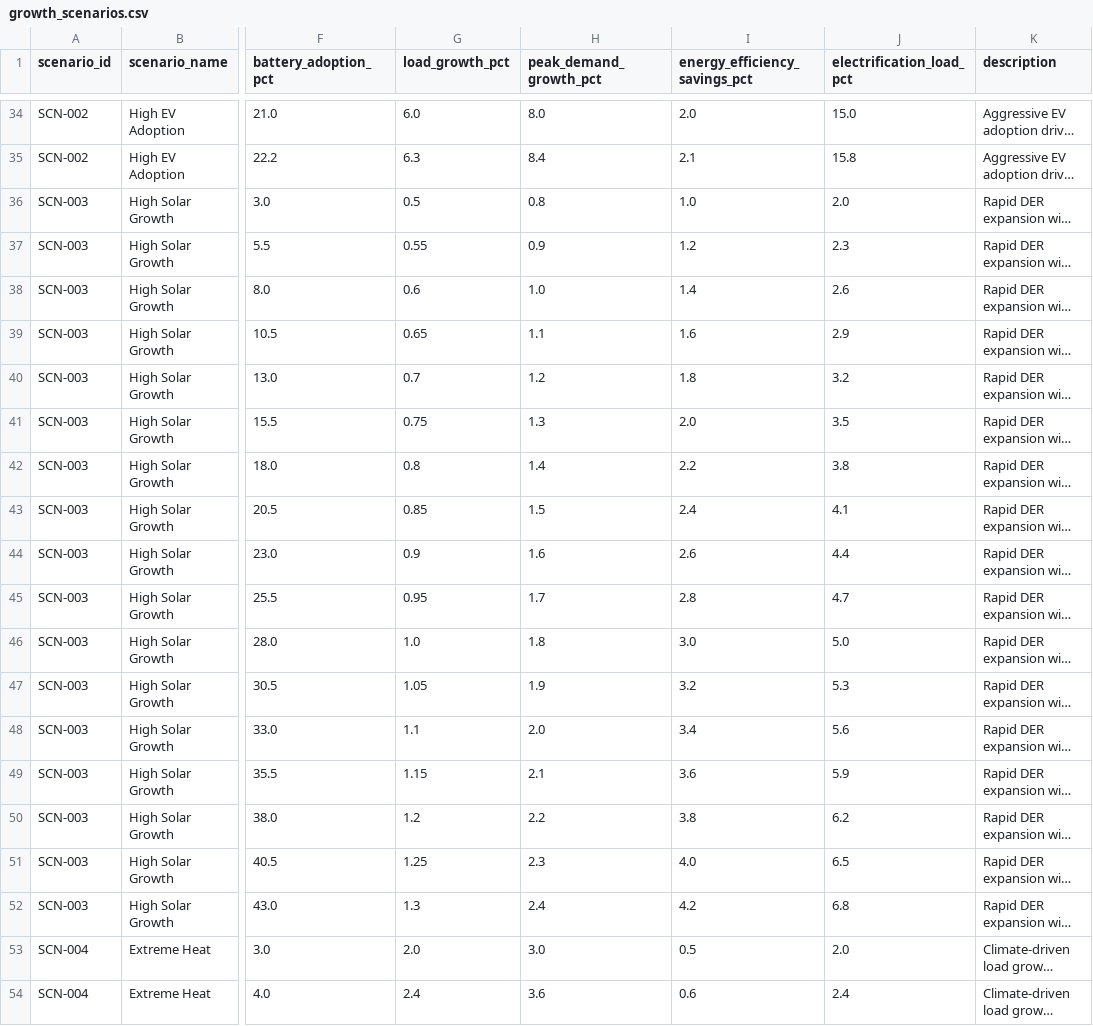
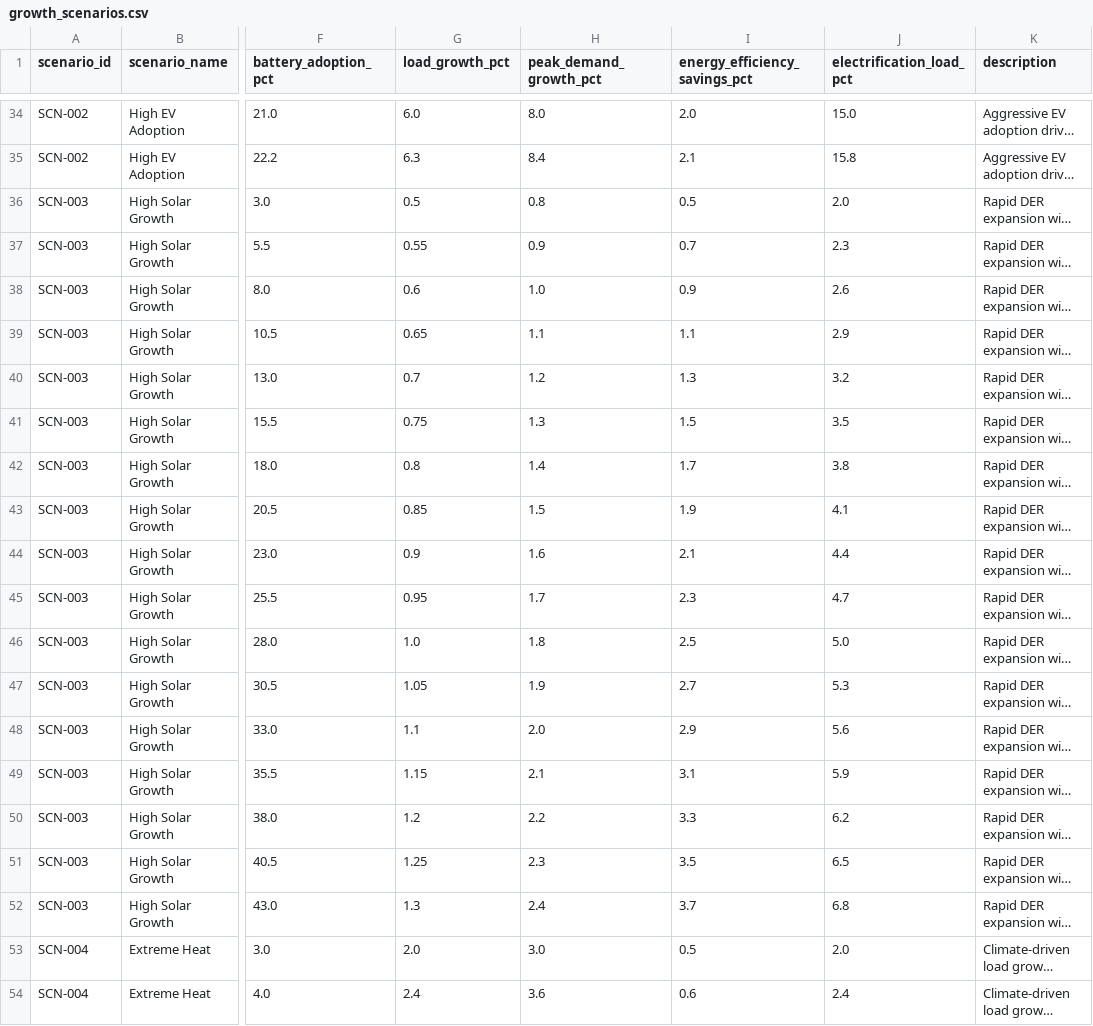
Before and after one commit to SGridworks/Dynamic-Network-Model, a CSV file: demo_data/growth_scenarios.csv, drawn as a sheet; only a part is shown, gaps mark what is left out; long unchanged cells end in …; the diff covers the shown part only; the diff names each change by its address in the sheet, - before the commit and + after, or states it on an @@ line.

```diff
--- a/demo_data/growth_scenarios.csv
+++ b/demo_data/growth_scenarios.csv
-I36 (energy_efficiency_savings_pct): 1.0
+I36 (energy_efficiency_savings_pct): 0.5
-I37 (energy_efficiency_savings_pct): 1.2
+I37 (energy_efficiency_savings_pct): 0.7
-I38 (energy_efficiency_savings_pct): 1.4
+I38 (energy_efficiency_savings_pct): 0.9
-I39 (energy_efficiency_savings_pct): 1.6
+I39 (energy_efficiency_savings_pct): 1.1
-I40 (energy_efficiency_savings_pct): 1.8
+I40 (energy_efficiency_savings_pct): 1.3
-I41 (energy_efficiency_savings_pct): 2.0
+I41 (energy_efficiency_savings_pct): 1.5
-I42 (energy_efficiency_savings_pct): 2.2
+I42 (energy_efficiency_savings_pct): 1.7
-I43 (energy_efficiency_savings_pct): 2.4
+I43 (energy_efficiency_savings_pct): 1.9
-I44 (energy_efficiency_savings_pct): 2.6
+I44 (energy_efficiency_savings_pct): 2.1
-I45 (energy_efficiency_savings_pct): 2.8
+I45 (energy_efficiency_savings_pct): 2.3
-I46 (energy_efficiency_savings_pct): 3.0
+I46 (energy_efficiency_savings_pct): 2.5
-I47 (energy_efficiency_savings_pct): 3.2
+I47 (energy_efficiency_savings_pct): 2.7
-I48 (energy_efficiency_savings_pct): 3.4
+I48 (energy_efficiency_savings_pct): 2.9
-I49 (energy_efficiency_savings_pct): 3.6
+I49 (energy_efficiency_savings_pct): 3.1
-I50 (energy_efficiency_savings_pct): 3.8
+I50 (energy_efficiency_savings_pct): 3.3
-I51 (energy_efficiency_savings_pct): 4.0
+I51 (energy_efficiency_savings_pct): 3.5
-I52 (energy_efficiency_savings_pct): 4.2
+I52 (energy_efficiency_savings_pct): 3.7
```
Also changed, not shown: 17 edited cells elsewhere in this file, demo_data/ev_charging_profiles.csv, demo_data/feeders.csv, 12 other files.
